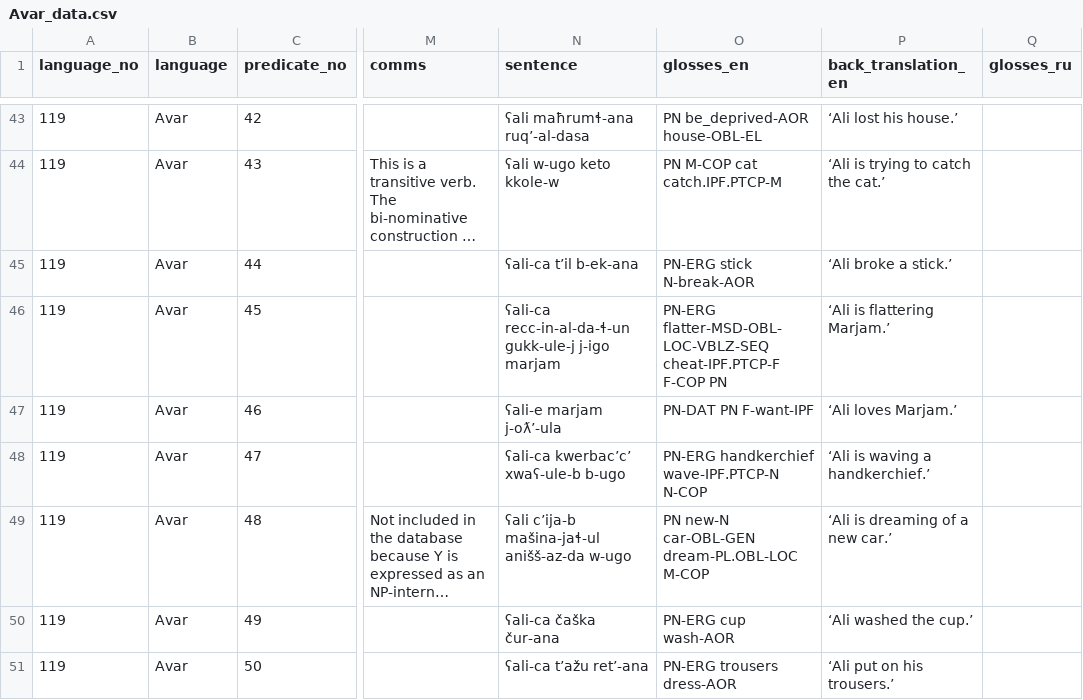
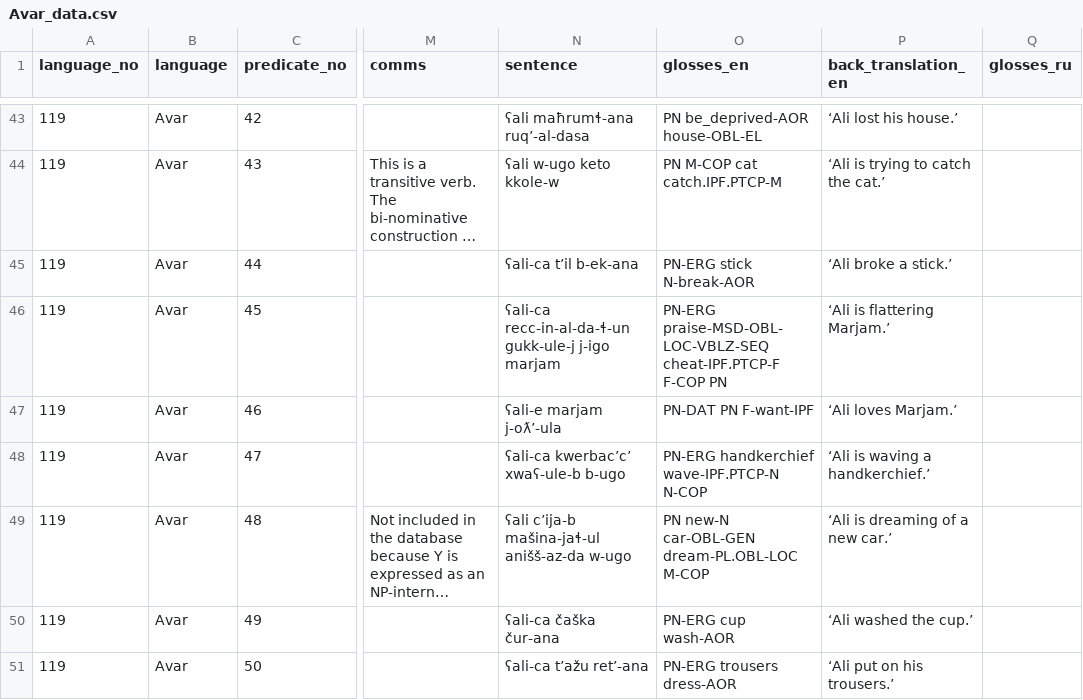
Before and after one commit to macleginn/bivaltyp, a CSV file: data/langtables/Avar_data.csv, drawn as a sheet; only a part is shown, gaps mark what is left out; long unchanged cells end in …; the diff names each change by its address in the sheet, - before the commit and + after, or states it on an @@ line.

Commit message:
Add files via upload

```diff
--- a/data/langtables/Avar_data.csv
+++ b/data/langtables/Avar_data.csv
-O46 (glosses_en): PN-ERG flatter-MSD-OBL-LOC-VBLZ-SEQ cheat-IPF.PTCP-F F-COP…
+O46 (glosses_en): PN-ERG praise-MSD-OBL-LOC-VBLZ-SEQ cheat-IPF.PTCP-F F-COP…
```
